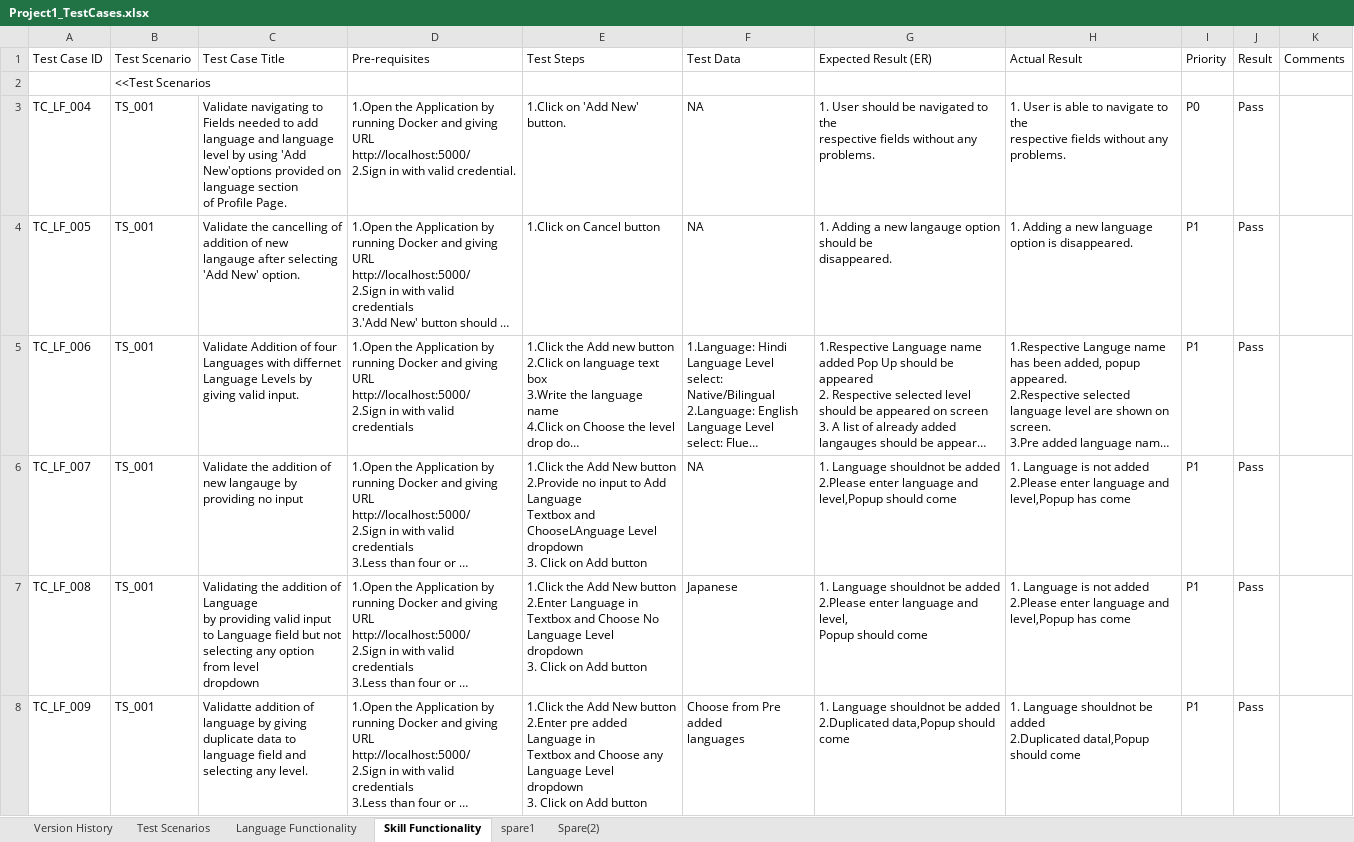
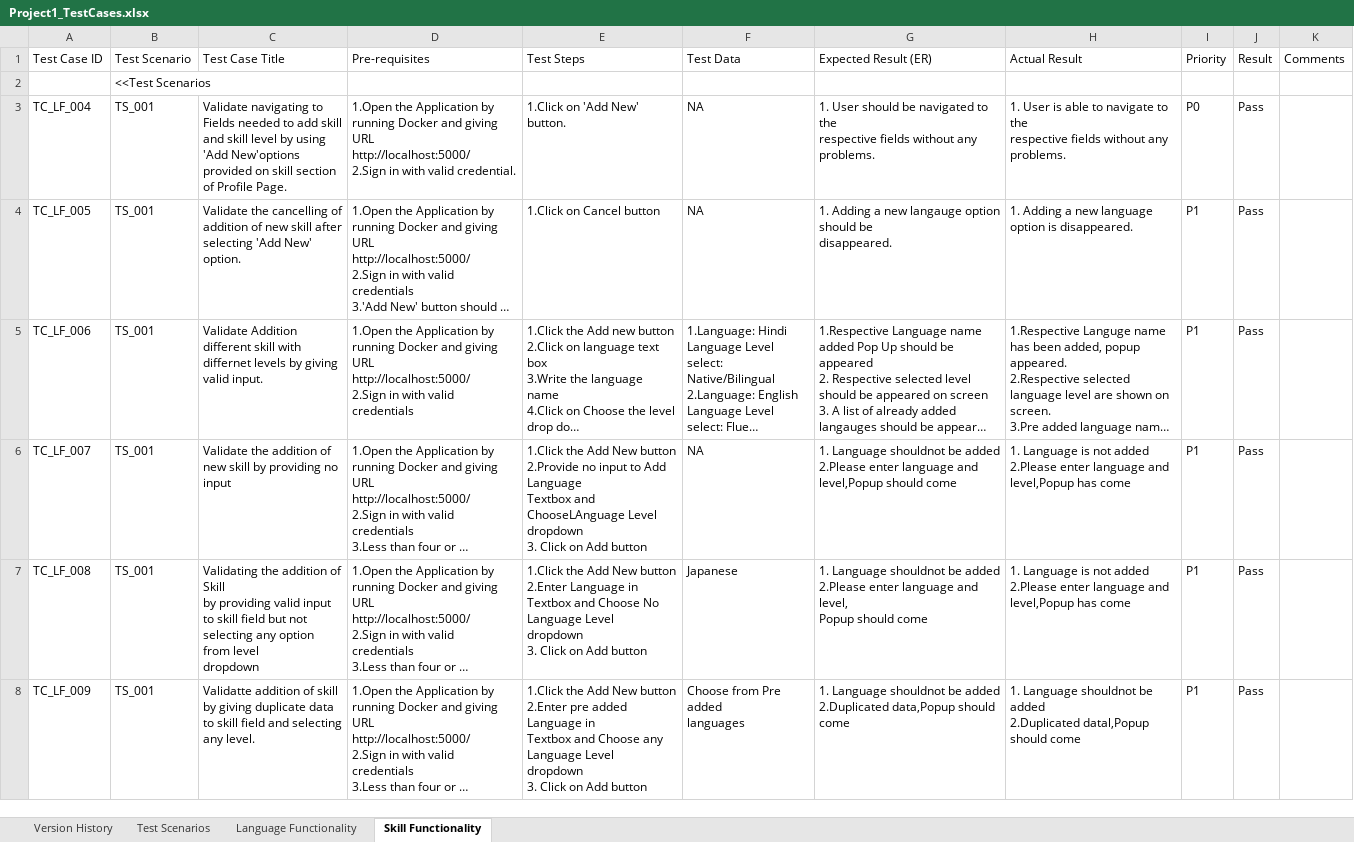
Before and after one commit to Shuchi-G/MarsOnboarding, an Excel workbook: Project1_TestCases.xlsx, sheet Skill Functionality, drawn as a sheet; only a part is shown; long unchanged cells end in …; values as stored, in another font and other column widths than the file's, no cell formats; table styles not drawn; ↵ is a line break in a cell; the diff covers the shown part only; the diff names each change by its address in the sheet, - before the commit and + after, or states it on an @@ line.

Commit message:
Reviewed Version Of Test Case for Language and Skill features

```diff
--- a/Project1_TestCases.xlsx (sheet Skill Functionality)
+++ b/Project1_TestCases.xlsx (sheet Skill Functionality)
-sheet tab: spare1
-sheet tab: Spare(2)
-C3: …to add language and language level by using 'Add New'options provided on language section ↵ of…
+C3: …to add skill and skill level by using 'Add New'options provided on skill section ↵ of…
-C4: …of new langauge after selecting…
+C4: …of new skill after selecting…
-C5: Validate Addition of four Languages with differnet Language Levels by giving…
+C5: Validate Addition different skill with differnet levels by giving…
-C6: …of new langauge by providing…
+C6: …of new skill by providing…
-C7: …addition of Language ↵ by providing valid input to Language field but…
+C7: …addition of Skill ↵ by providing valid input to skill field but…
-C8: …addition of language by giving duplicate data to language field and…
+C8: …addition of skill by giving duplicate data to skill field and…
```
Also changed, not shown: 1 added row, 1 removed row and 13 edited cells elsewhere in this sheet, sheet Language Functionality, sheet Version History, sheet Test Scenarios, cell formats.
